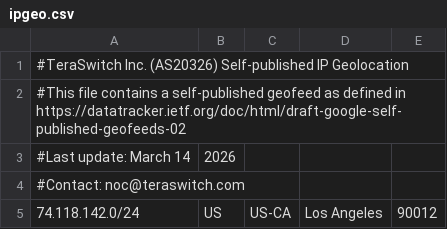
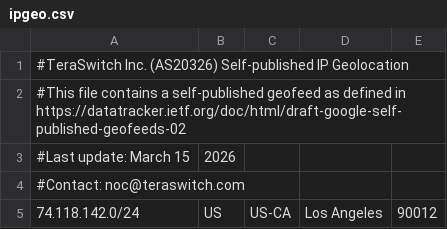
Before and after one commit to TeraSwitch/as20326.com, a CSV file: ipgeo.csv, drawn as a sheet; only a part is shown.

Commit message:
Update IP geolocation data

```diff
--- a/ipgeo.csv
+++ b/ipgeo.csv
@@ -2,3 +2,3 @@
 #This file contains a self-published geofeed as defined in https://datatracker.ietf.org/doc/html/draft-google-self-published-geofeeds-02
-#Last update: March 14, 2026
+#Last update: March 15, 2026
 #Contact: noc@teraswitch.com
```
Also changed, not shown: 1 other file.
